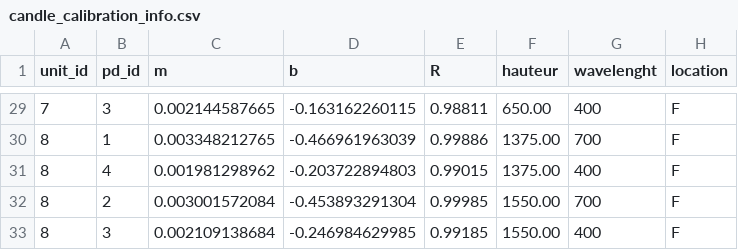
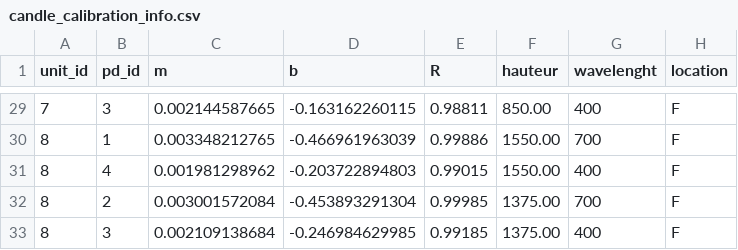
Before and after one commit to DCC-Lab/projetNeige, a CSV file: server/developmentServer/candle_calibration_info.csv, drawn as a sheet; only a part is shown, gaps mark what is left out; the diff covers the shown part only.

Commit message:
inversion des hauteur (SR, SB, LR, LB) au lieu de LR, LB, SR, SB

```diff
--- a/server/developmentServer/candle_calibration_info.csv
+++ b/server/developmentServer/candle_calibration_info.csv
@@ -29,5 +29,5 @@ unit_id,pd_id,m,b,R,hauteur,wavelenght,location
-7,3,0.002144587665,-0.163162260115,0.98811,650.00,400,F
-8,1,0.003348212765,-0.466961963039,0.99886,"1375.00",700,F
-8,4,0.001981298962,-0.203722894803,0.99015,"1375.00",400,F
-8,2,0.003001572084,-0.453893291304,0.99985,"1550.00",700,F
-8,3,0.002109138684,-0.246984629985,0.99185,"1550.00",400,F
+7,3,0.002144587665,-0.163162260115,0.98811,850.00,400,F
+8,1,0.003348212765,-0.466961963039,0.99886,"1550.00",700,F
+8,4,0.001981298962,-0.203722894803,0.99015,"1550.00",400,F
+8,2,0.003001572084,-0.453893291304,0.99985,"1375.00",700,F
+8,3,0.002109138684,-0.246984629985,0.99185,"1375.00",400,F
```
Also changed, not shown: 27 edited cells elsewhere in this file.
